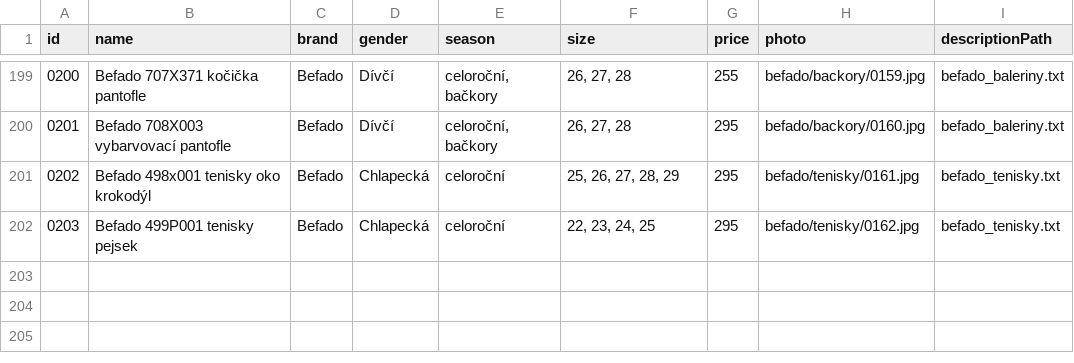
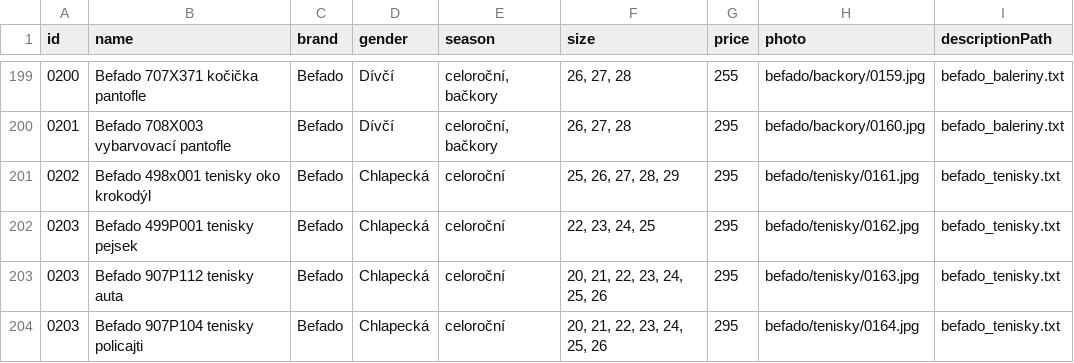
Before and after one commit to ad-ab/boty-boticky, a CSV file: static/boty/products.csv, drawn as a sheet; only a part is shown, gaps mark what is left out; the diff names each change by its address in the sheet, - before the commit and + after, or states it on an @@ line.

Commit message:
Update products.csv

```diff
--- a/static/boty/products.csv
+++ b/static/boty/products.csv
+row 203: 0203 | Befado 907P112 tenisky auta | Befado | Chlapecká | celoroční | 20, 21, 22, 23, 24, 25, 26 | 295 | befado/tenisky/0163.jpg | befado_tenisky.txt
+row 204: 0203 | Befado 907P104 tenisky policajti | Befado | Chlapecká | celoroční | 20, 21, 22, 23, 24, 25, 26 | 295 | befado/tenisky/0164.jpg | befado_tenisky.txt
```
